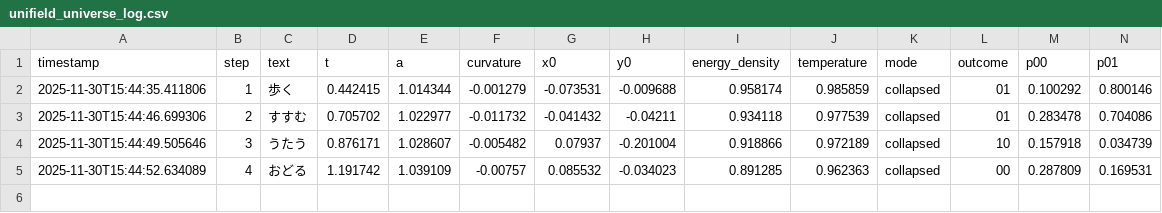
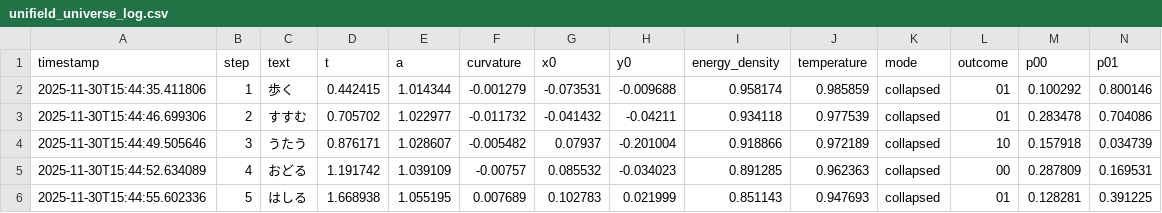
Before and after one commit to al1ce4869999999-ux/dual_obserb, a CSV file: unifield_universe_log.csv, drawn as a sheet; only a part is shown; rows hold the shown columns only; the diff names each change by its address in the sheet, - before the commit and + after, or states it on an @@ line.

Commit message:
append unifield universe log

```diff
--- a/unifield_universe_log.csv
+++ b/unifield_universe_log.csv
+row 6: 2025-11-30T15:44:55.602336 | 5 | はしる | 1.668938 | 1.055195 | 0.007689 | 0.102783 | 0.021999 | 0.851143 | 0.947693 | collapsed | 01 | 0.128281 | 0.391225
```
